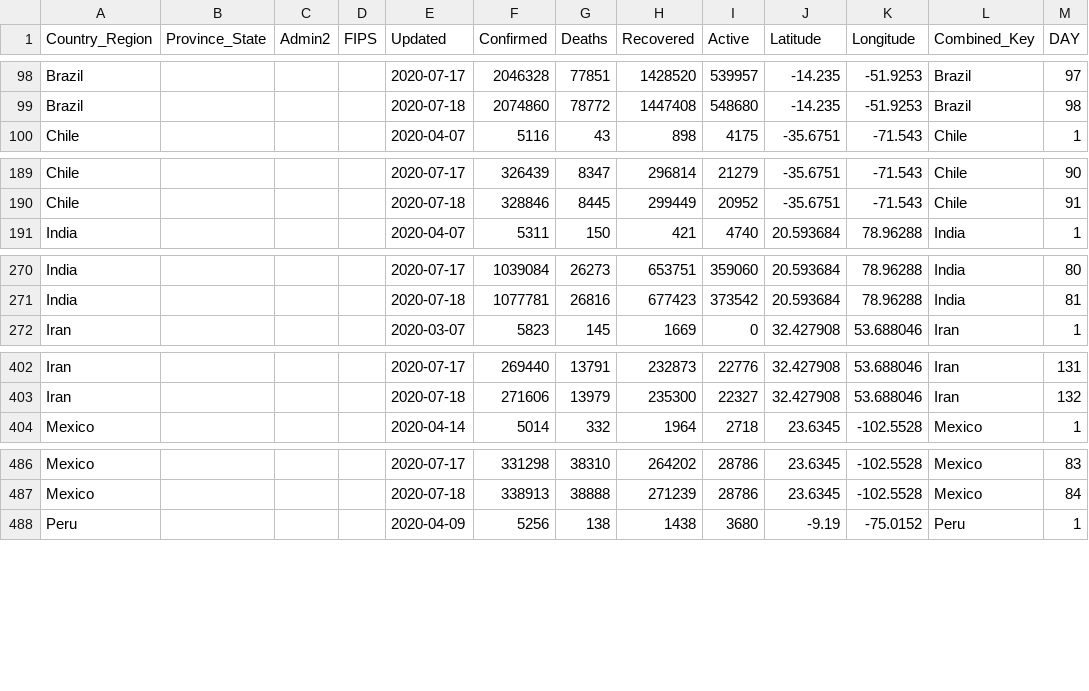
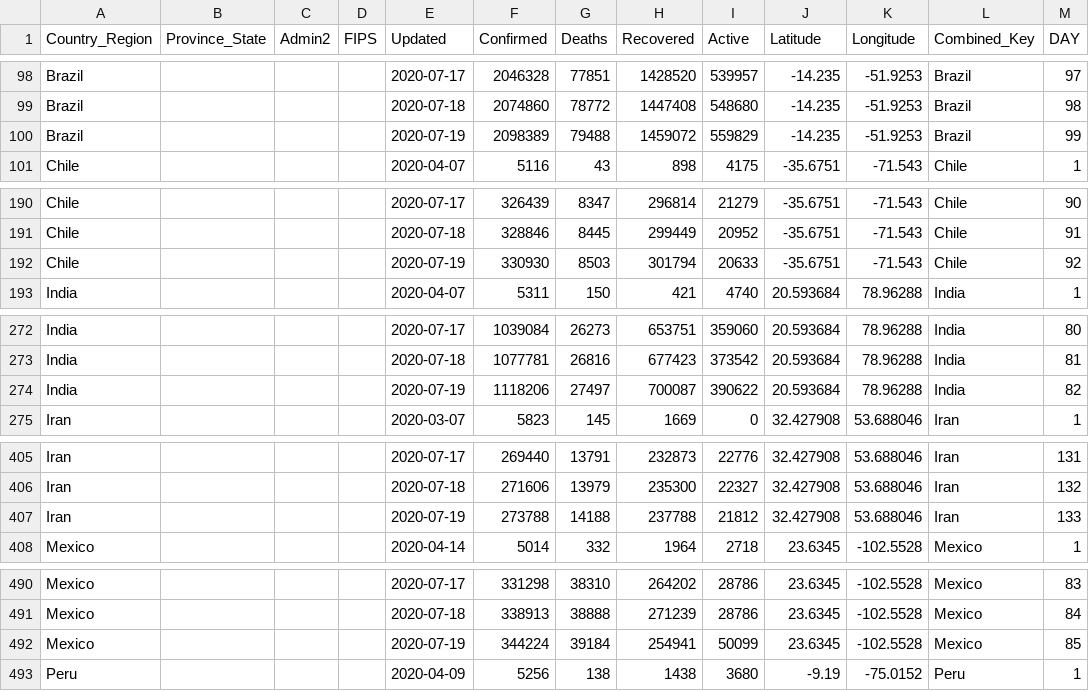
Before and after one commit to ClearsenseData/COVID-Data, a CSV file: Top_COVID-Confirmed-Day1-5000+.csv, drawn as a sheet; only a part is shown, gaps mark what is left out; the diff covers the shown part only.

Commit message:
COVIDdailyUpdate

```diff
--- a/Top_COVID-Confirmed-Day1-5000+.csv
+++ b/Top_COVID-Confirmed-Day1-5000+.csv
@@ -99,2 +99,3 @@ Brazil,"","","",2020-07-17,2046328,77851,1428520,539957,-14.235,-51.9253,Brazil,
 Brazil,"","","",2020-07-18,2074860,78772,1447408,548680,-14.235,-51.9253,Brazil,98
+Brazil,"","","",2020-07-19,2098389,79488,1459072,559829,-14.235,-51.9253,Brazil,99
 Chile,"","","",2020-04-07,5116,43,898,4175,-35.6751,-71.543,Chile,1
@@ -190,2 +191,3 @@ Chile,"","","",2020-07-17,326439,8347,296814,21279,-35.6751,-71.543,Chile,90
 Chile,"","","",2020-07-18,328846,8445,299449,20952,-35.6751,-71.543,Chile,91
+Chile,"","","",2020-07-19,330930,8503,301794,20633,-35.6751,-71.543,Chile,92
 India,"","","",2020-04-07,5311,150,421,4740,20.593684,78.96288,India,1
@@ -271,2 +273,3 @@ India,"","","",2020-07-17,1039084,26273,653751,359060,20.593684,78.96288,India,8
 India,"","","",2020-07-18,1077781,26816,677423,373542,20.593684,78.96288,India,81
+India,"","","",2020-07-19,1118206,27497,700087,390622,20.593684,78.96288,India,82
 Iran,"","","",2020-03-07,5823,145,1669,0,32.427908,53.688046,Iran,1
@@ -403,2 +406,3 @@ Iran,"","","",2020-07-17,269440,13791,232873,22776,32.427908,53.688046,Iran,131
 Iran,"","","",2020-07-18,271606,13979,235300,22327,32.427908,53.688046,Iran,132
+Iran,"","","",2020-07-19,273788,14188,237788,21812,32.427908,53.688046,Iran,133
 Mexico,"","","",2020-04-14,5014,332,1964,2718,23.6345,-102.5528,Mexico,1
@@ -487,2 +491,3 @@ Mexico,"","","",2020-07-17,331298,38310,264202,28786,23.6345,-102.5528,Mexico,83
 Mexico,"","","",2020-07-18,338913,38888,271239,28786,23.6345,-102.5528,Mexico,84
+Mexico,"","","",2020-07-19,344224,39184,254941,50099,23.6345,-102.5528,Mexico,85
 Peru,"","","",2020-04-09,5256,138,1438,3680,-9.19,-75.0152,Peru,1
```
Also changed, not shown: 5 added rows elsewhere in this file, 2 other files.
